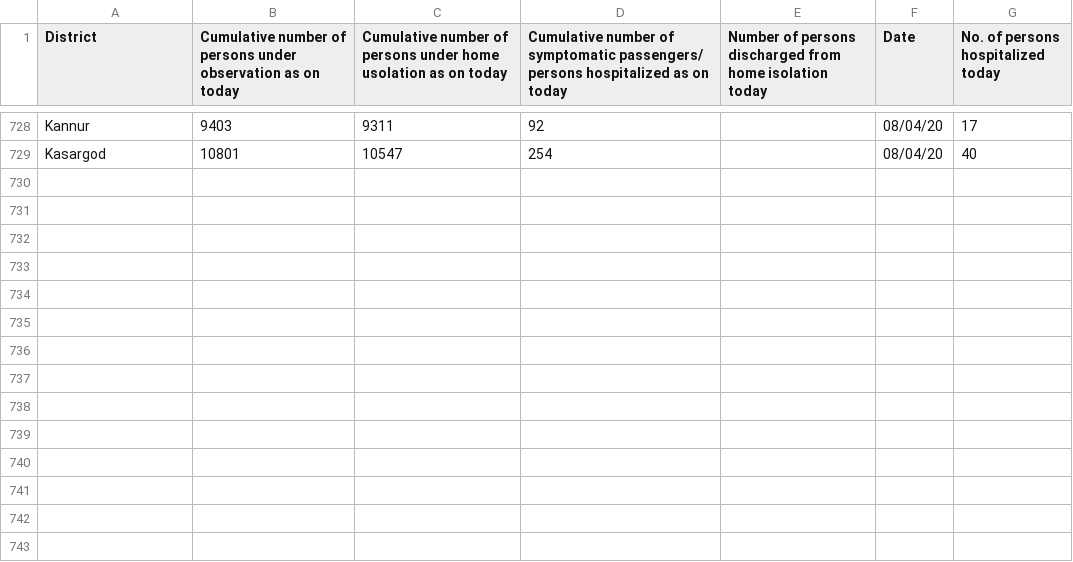
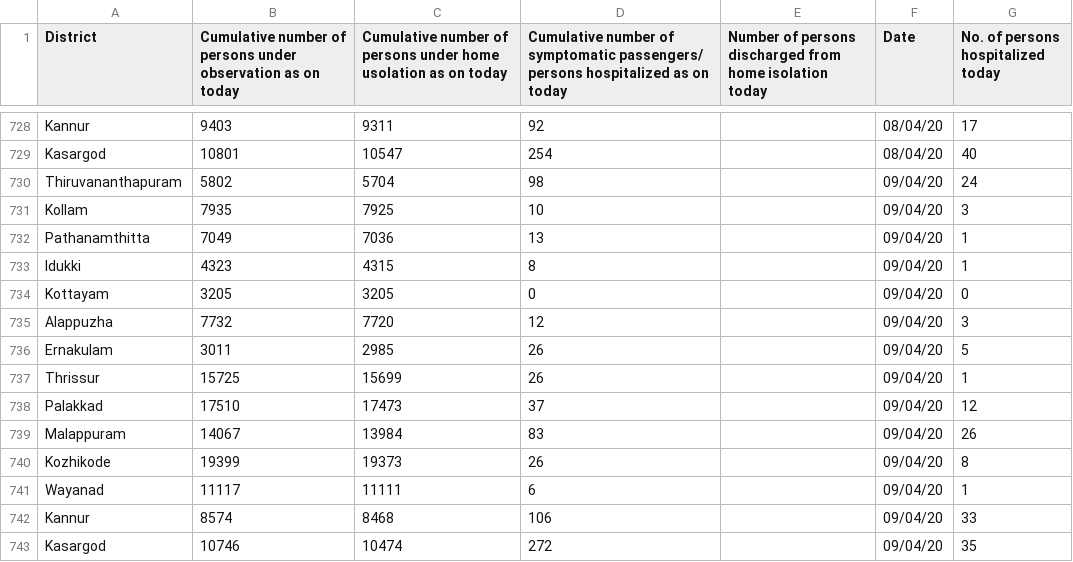
Before and after one commit to sandyiswell/covid19Kerala, a CSV file: datta2.csv, drawn as a sheet; only a part is shown, gaps mark what is left out; the diff names each change by its address in the sheet, - before the commit and + after, or states it on an @@ line.

```diff
--- a/datta2.csv
+++ b/datta2.csv
+row 730: Thiruvananthapuram | 5802 | 5704 | 98 |  | 09/04/20 | 24
+row 731: Kollam | 7935 | 7925 | 10 |  | 09/04/20 | 3
+row 732: Pathanamthitta | 7049 | 7036 | 13 |  | 09/04/20 | 1
+row 733: Idukki | 4323 | 4315 | 8 |  | 09/04/20 | 1
+row 734: Kottayam | 3205 | 3205 | 0 |  | 09/04/20 | 0
+row 735: Alappuzha | 7732 | 7720 | 12 |  | 09/04/20 | 3
+row 736: Ernakulam | 3011 | 2985 | 26 |  | 09/04/20 | 5
+row 737: Thrissur | 15725 | 15699 | 26 |  | 09/04/20 | 1
+row 738: Palakkad | 17510 | 17473 | 37 |  | 09/04/20 | 12
+row 739: Malappuram | 14067 | 13984 | 83 |  | 09/04/20 | 26
+row 740: Kozhikode | 19399 | 19373 | 26 |  | 09/04/20 | 8
+row 741: Wayanad | 11117 | 11111 | 6 |  | 09/04/20 | 1
+row 742: Kannur | 8574 | 8468 | 106 |  | 09/04/20 | 33
+row 743: Kasargod | 10746 | 10474 | 272 |  | 09/04/20 | 35
```
Also changed, not shown: chronoPositiv.csv, 2 other files.
